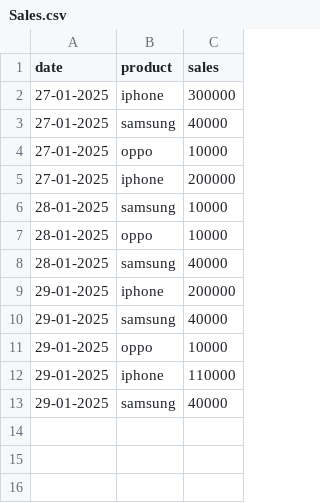
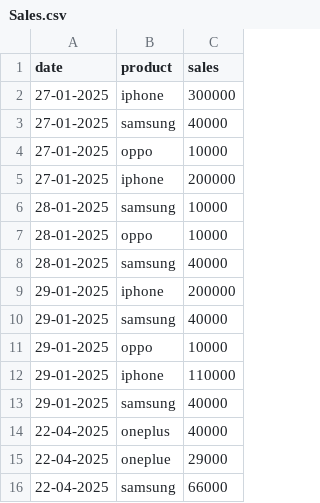
Before and after one commit to datamugger/Automation-of-Electronic-Sales-Report, a CSV file: Sales.csv, drawn as a sheet; the diff names each change by its address in the sheet, - before the commit and + after, or states it on an @@ line.

Commit message:
Update Sales.csv

```diff
--- a/Sales.csv
+++ b/Sales.csv
+row 14: 22-04-2025 | oneplus | 40000
+row 15: 22-04-2025 | oneplue | 29000
+row 16: 22-04-2025 | samsung | 66000
```
